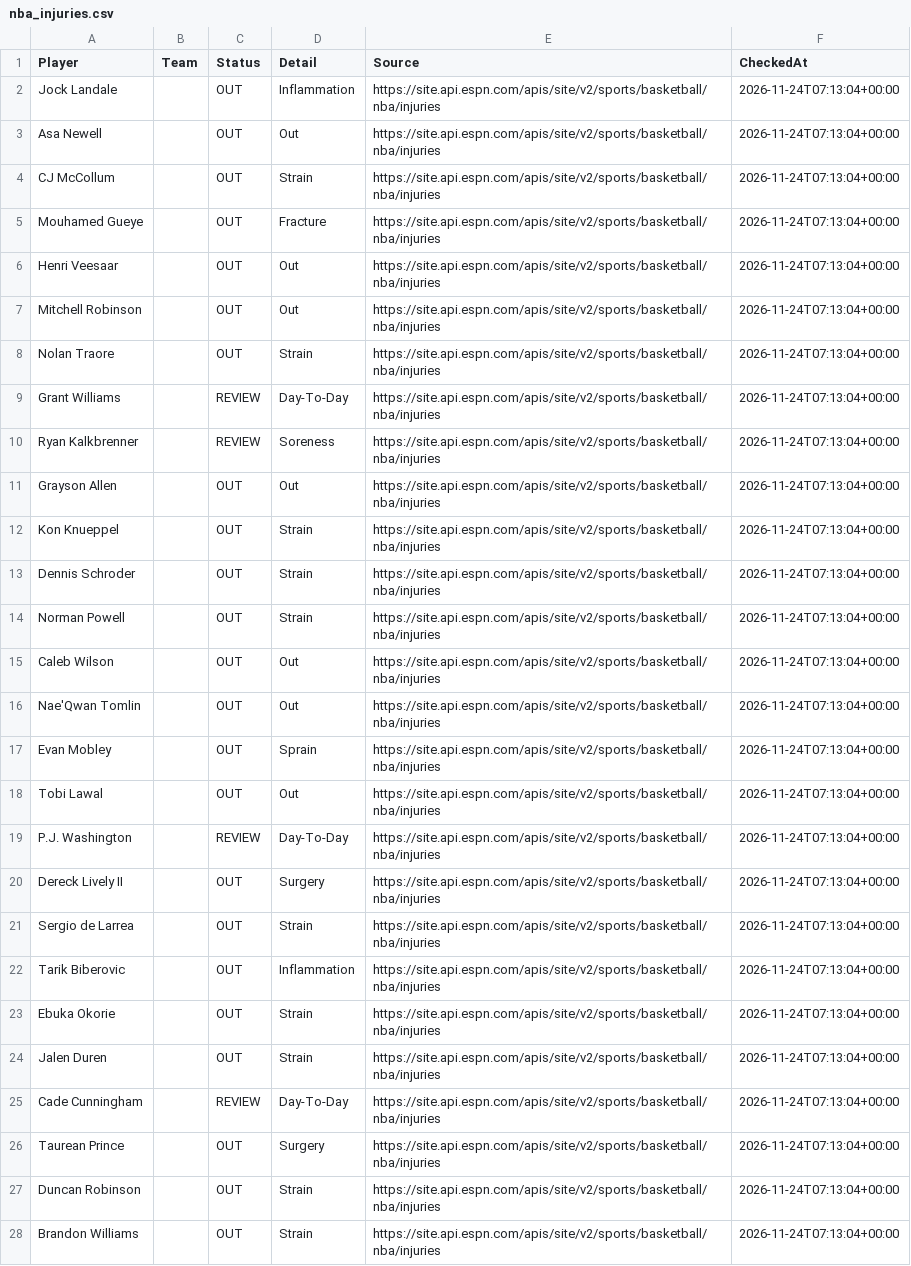
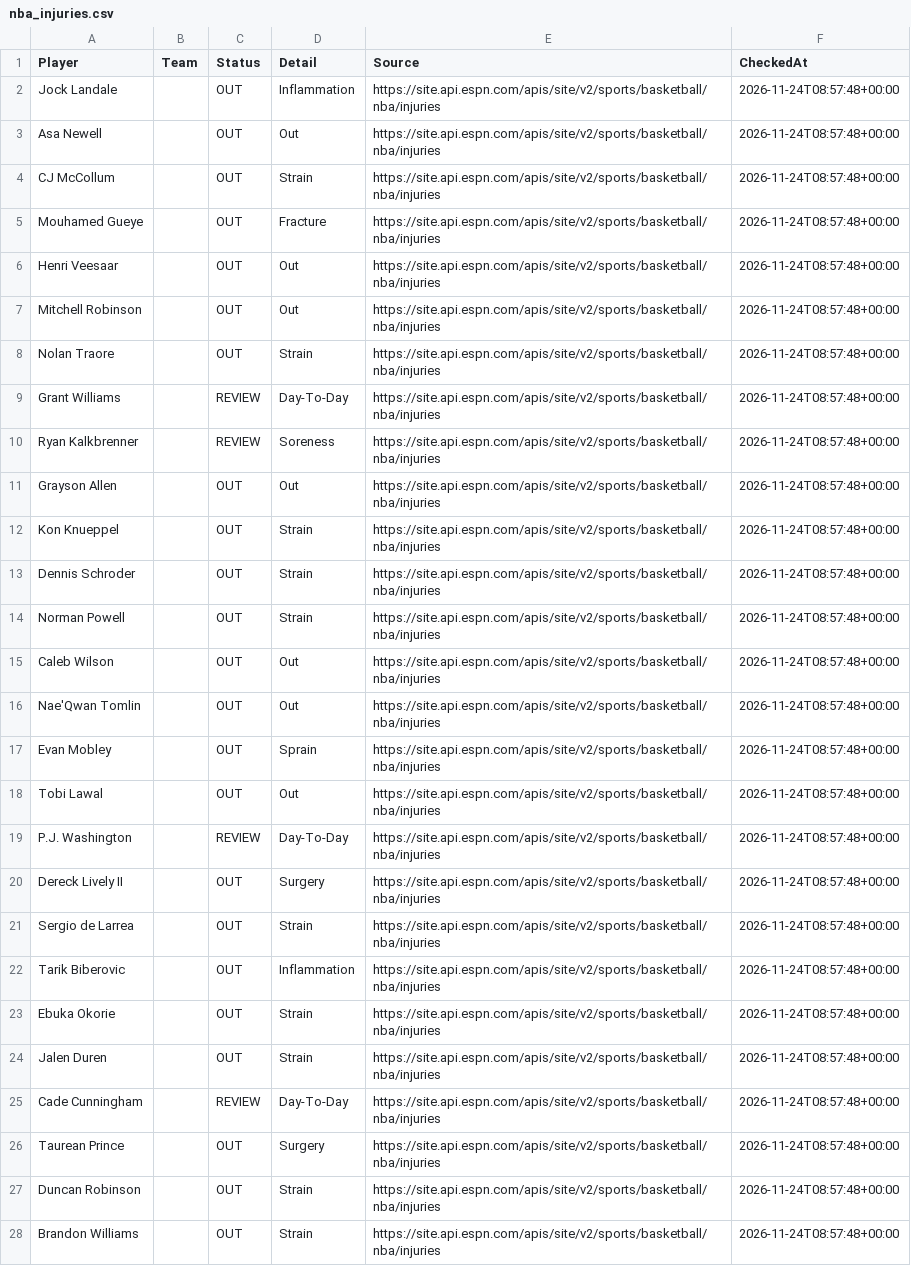
Before and after one commit to jakobabrahamson32-lgtm/courtside-edge, a CSV file: nba_injuries.csv, drawn as a sheet; only a part is shown; the diff covers the shown part only; the diff names each change by its address in the sheet, - before the commit and + after, or states it on an @@ line.

```diff
--- a/nba_injuries.csv
+++ b/nba_injuries.csv
-F2:F28 (CheckedAt): 2026-11-24T07:13:04+00:00
+F2:F28 (CheckedAt): 2026-11-24T08:57:48+00:00
```
Also changed, not shown: 65 edited cells elsewhere in this file, nfl_injuries.csv.
